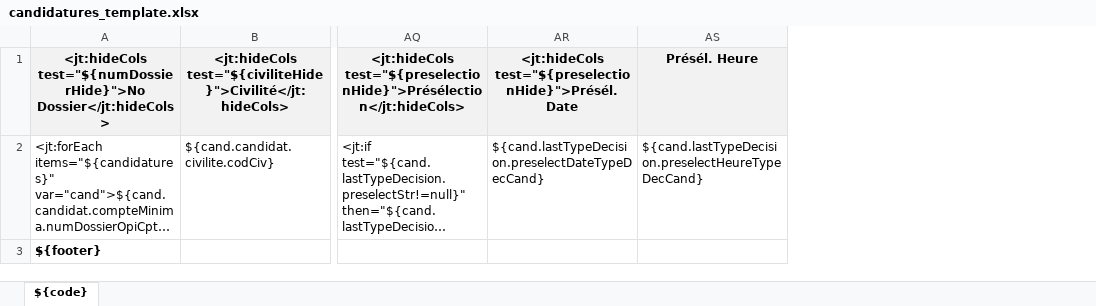
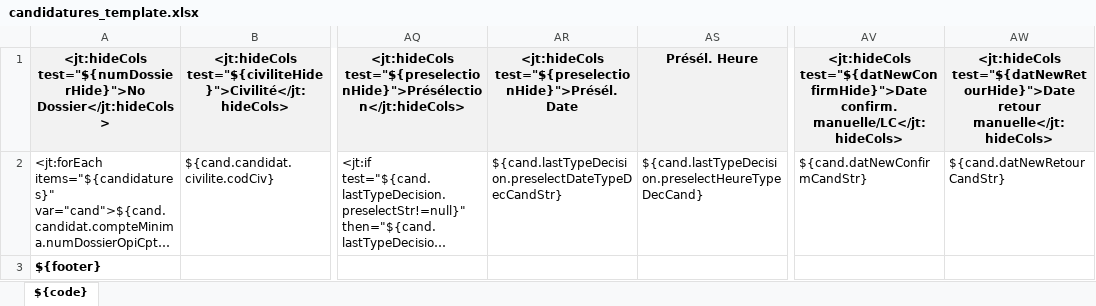
Before and after one commit to EsupPortail/esup-ecandidat, an Excel workbook: src/main/resources/template/candidatures_template.xlsx, sheet ${code}, drawn as a sheet; only a part is shown, gaps mark what is left out; long unchanged cells end in …; values as stored, in another font and other column widths than the file's, no borders; the diff names each change by its address in the sheet, - before the commit and + after, or states it on an @@ line.

Commit message:
ajout d'une date de depot de piece a positionner manuellement

```diff
--- a/src/main/resources/template/candidatures_template.xlsx (sheet ${code})
+++ b/src/main/resources/template/candidatures_template.xlsx (sheet ${code})
+column AV, rows 1-2: <jt:hideCols test="${datNewConfirmHide}">Date confirm. manuelle/LC</jt:hideCols> | ${cand.datNewConfirmCandStr}
+column AW, rows 1-2: <jt:hideCols test="${datNewRetourHide}">Date retour manuelle</jt:hideCols> | ${cand.datNewRetourCandStr}
-AR2: ${cand.lastTypeDecision.preselectDateTypeDecCand}
+AR2: ${cand.lastTypeDecision.preselectDateTypeDecCandStr}
```
Also changed, not shown: 15 other files.
